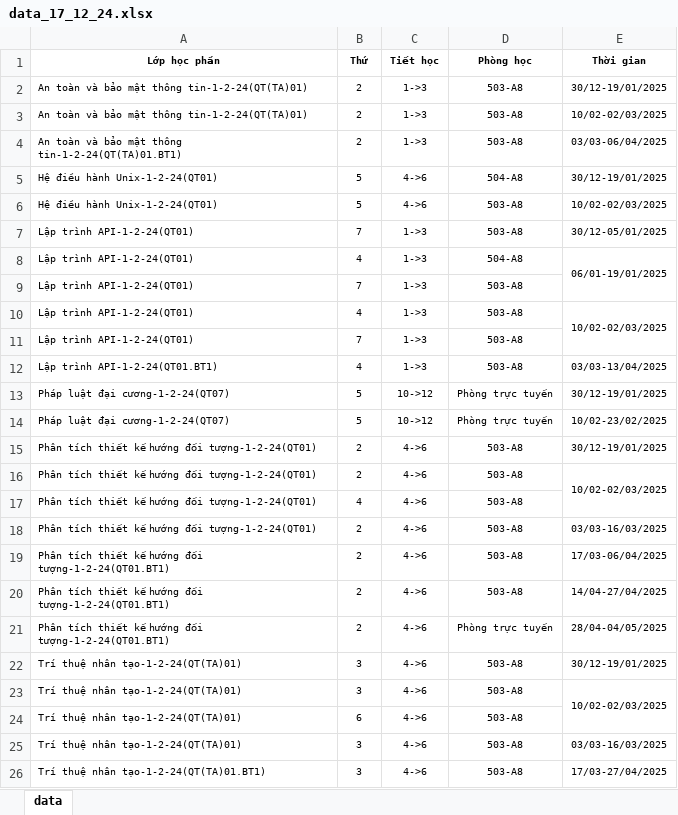
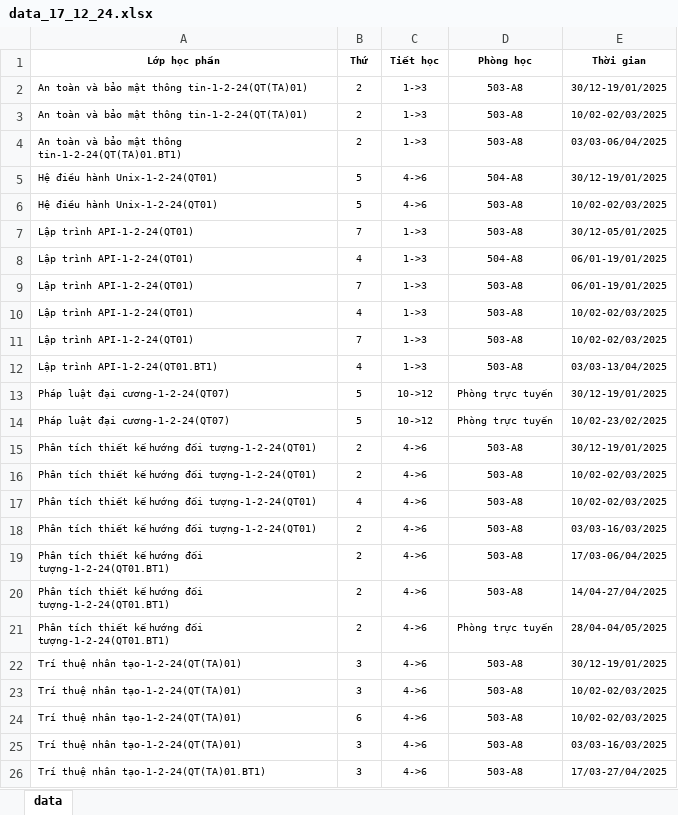
Before and after one commit to Youknow2509/Calendar_UTC, an Excel workbook: data/data_17_12_24.xlsx, sheet data, drawn as a sheet; values as stored, in another font and other column widths than the file's, no borders; the diff names each change by its address in the sheet, - before the commit and + after, or states it on an @@ line.

Commit message:
[uprade]: cmp format new xml and data json new

```diff
--- a/data/data_17_12_24.xlsx (sheet data)
+++ b/data/data_17_12_24.xlsx (sheet data)
-E8:E9 merged
-E9 (Thời gian): (empty)
+E9 (Thời gian): 06/01-19/01/2025
-E10:E11 merged
-E11 (Thời gian): (empty)
+E11 (Thời gian): 10/02-02/03/2025
-E16:E17 merged
-E17 (Thời gian): (empty)
+E17 (Thời gian): 10/02-02/03/2025
-E23:E24 merged
-E24 (Thời gian): (empty)
+E24 (Thời gian): 10/02-02/03/2025
```
Also changed, not shown: 5 other files.
